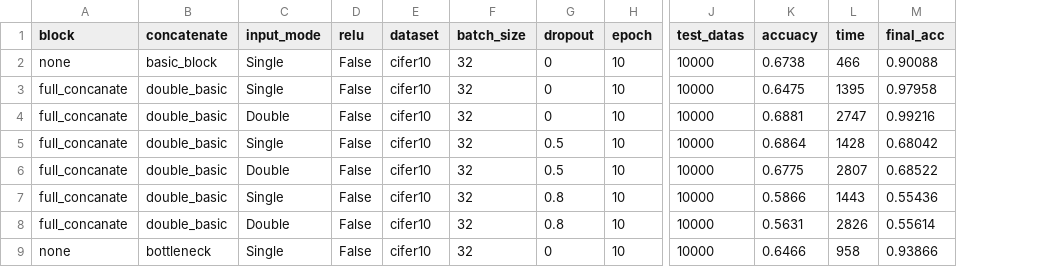
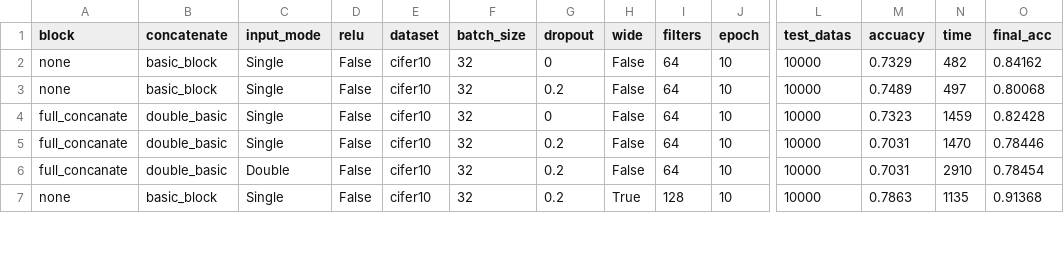
Before and after one commit to kousokujin/keras-resnet, a CSV file: result.csv, drawn as a sheet; only a part is shown, gaps mark what is left out; removed rows and columns are numbered as before the commit, all else as after; rows hold the shown columns only; the diff covers the shown part only; the diff names each change by its address in the sheet, - before the commit and + after, or states it on an @@ line.

```diff
--- a/result.csv
+++ b/result.csv
+column H (wide), rows 2-7: False | False | False | False | False | True
+column I (filters), rows 2-7: 64 | 64 | 64 | 64 | 64 | 128
-M2 (accuacy): 0.6738
+M2 (accuacy): 0.7329
-N2 (time): 466
+N2 (time): 482
-O2 (final_acc): 0.90088
+O2 (final_acc): 0.84162
-A3 (block): full_concanate
+A3 (block): none
-B3 (concatenate): double_basic
+B3 (concatenate): basic_block
-G3 (dropout): 0
+G3 (dropout): 0.2
-M3 (accuacy): 0.6475
+M3 (accuacy): 0.7489
-N3 (time): 1395
+N3 (time): 497
-O3 (final_acc): 0.97958
+O3 (final_acc): 0.80068
-C4 (input_mode): Double
+C4 (input_mode): Single
-M4 (accuacy): 0.6881
+M4 (accuacy): 0.7323
-N4 (time): 2747
+N4 (time): 1459
-O4 (final_acc): 0.99216
+O4 (final_acc): 0.82428
-G5:G6 (dropout): 0.5
+G5:G6 (dropout): 0.2
-M5 (accuacy): 0.6864
+M5 (accuacy): 0.7031
-N5 (time): 1428
+N5 (time): 1470
-O5 (final_acc): 0.68042
+O5 (final_acc): 0.78446
-M6 (accuacy): 0.6775
+M6 (accuacy): 0.7031
-N6 (time): 2807
+N6 (time): 2910
-O6 (final_acc): 0.68522
+O6 (final_acc): 0.78454
-row 7: full_concanate | double_basic | Single | False | cifer10 | 32 | 0.8 | 10 | 10000 | 0.5866 | 1443 | 0.55436
-row 8: full_concanate | double_basic | Double | False | cifer10 | 32 | 0.8 | 10 | 10000 | 0.5631 | 2826 | 0.55614
-B7 (concatenate): bottleneck
+B7 (concatenate): basic_block
-G7 (dropout): 0
+G7 (dropout): 0.2
-M7 (accuacy): 0.6466
+M7 (accuacy): 0.7863
-N7 (time): 958
+N7 (time): 1135
-O7 (final_acc): 0.93866
+O7 (final_acc): 0.91368
```
Also changed, not shown: 3 removed rows and 16 edited cells elsewhere in this file, 6 other files.
